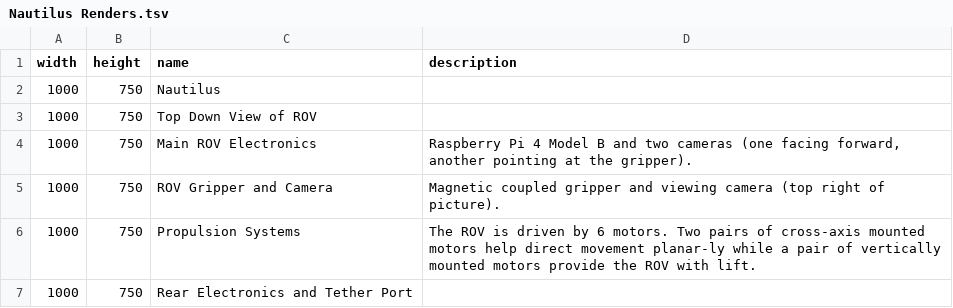
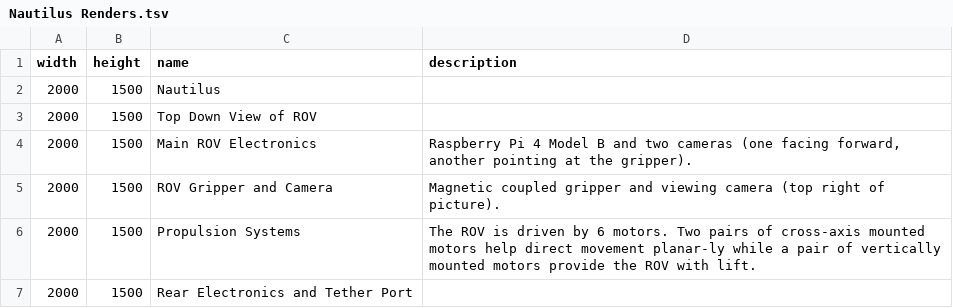
Before and after one commit to kjy5/honors-portfolio, a TSV file: src/assets/image_metas/Nautilus Renders.tsv, drawn as a sheet.

Commit message:
Fix renders wrong resolution

```diff
--- a/src/assets/image_metas/Nautilus Renders.tsv
+++ b/src/assets/image_metas/Nautilus Renders.tsv
@@ -1,7 +1,7 @@
 width	height	name	description
-1000	750	Nautilus
-1000	750	Top Down View of ROV
-1000	750	Main ROV Electronics	Raspberry Pi 4 Model B and two cameras (one facing forward, another pointing at the gripper).
-1000	750	ROV Gripper and Camera	Magnetic coupled gripper and viewing camera (top right of picture).
-1000	750	Propulsion Systems	The ROV is driven by 6 motors. Two pairs of cross-axis mounted motors help direct movement planar-ly while a pair of vertically mounted motors provide the ROV with lift.
-1000	750	Rear Electronics and Tether Port
+2000	1500	Nautilus
+2000	1500	Top Down View of ROV
+2000	1500	Main ROV Electronics	Raspberry Pi 4 Model B and two cameras (one facing forward, another pointing at the gripper).
+2000	1500	ROV Gripper and Camera	Magnetic coupled gripper and viewing camera (top right of picture).
+2000	1500	Propulsion Systems	The ROV is driven by 6 motors. Two pairs of cross-axis mounted motors help direct movement planar-ly while a pair of vertically mounted motors provide the ROV with lift.
+2000	1500	Rear Electronics and Tether Port
```
